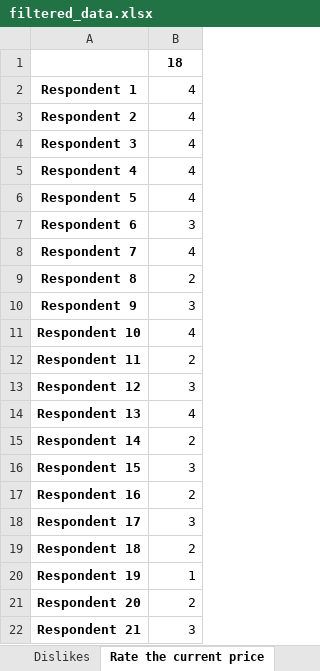
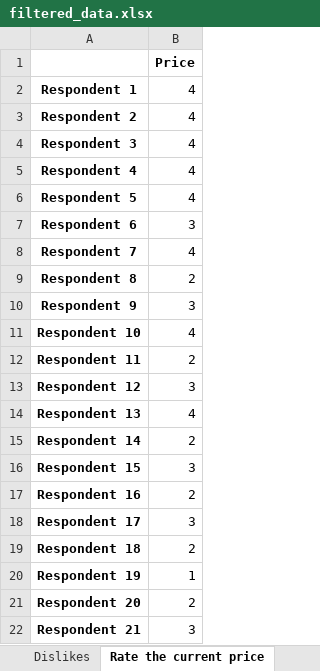
Before and after one commit to Zero23/Group_Assignments, an Excel workbook: assignment1/filtered_data.xlsx, sheet Rate the current price, drawn as a sheet; values as stored, in another font and other column widths than the file's, no borders; the diff names each change by its address in the sheet, - before the commit and + after, or states it on an @@ line.

```diff
--- a/assignment1/filtered_data.xlsx (sheet Rate the current price)
+++ b/assignment1/filtered_data.xlsx (sheet Rate the current price)
-B1: 18
+B1: Price
```
Also changed, not shown: sheet most like to have, sheet All data, sheet Current uses, sheet Rate the characteristics, sheet Rate the battery life, sheet pay for cool style, 4 more sheets, 2 other files.
